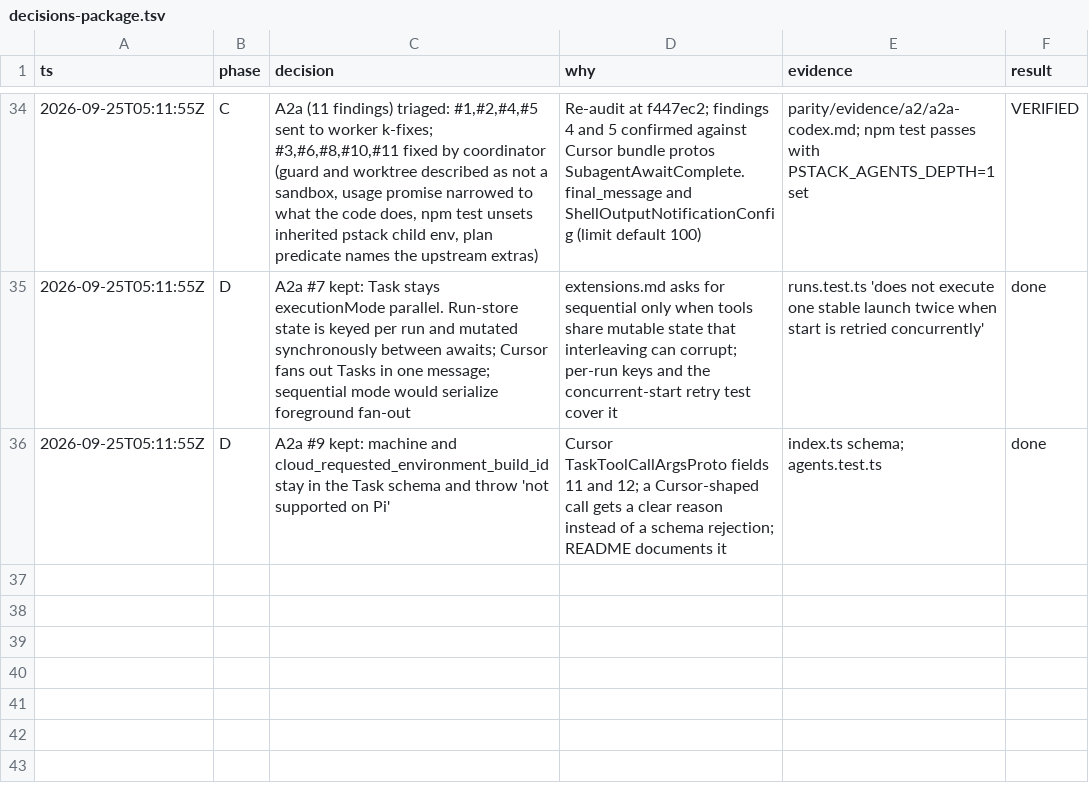
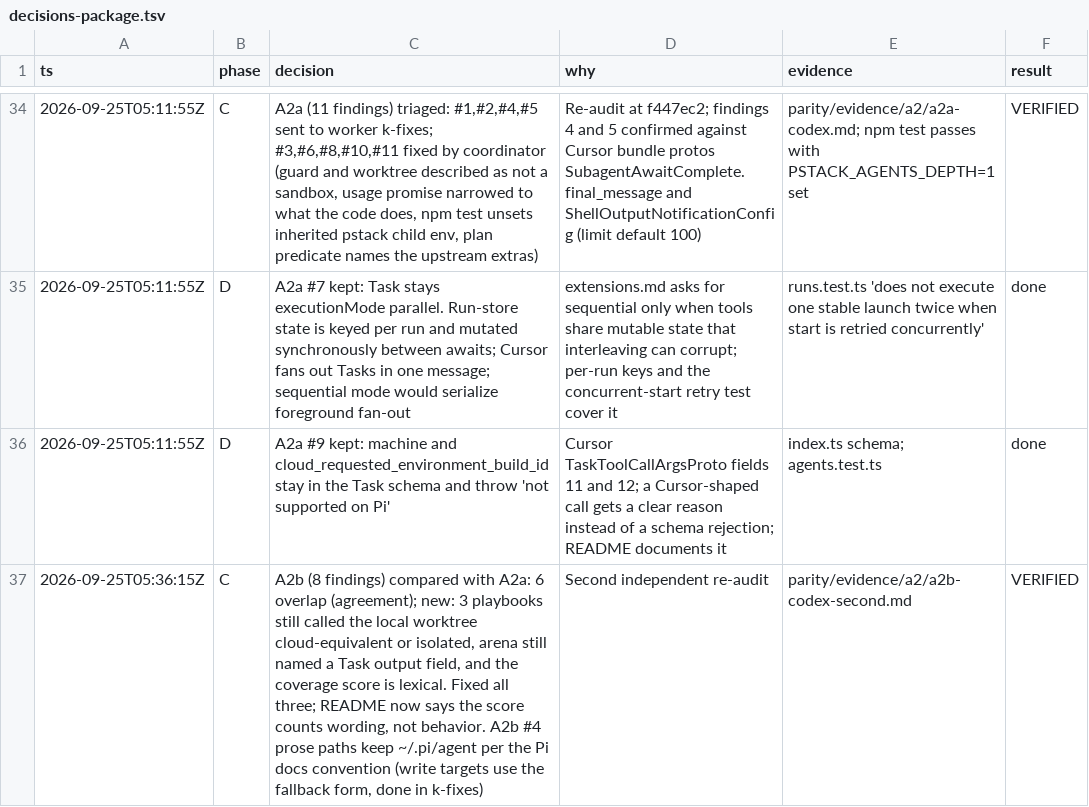
Before and after one commit to just-joshn/pi-pstack, a TSV file: parity/decisions-package.tsv, drawn as a sheet; only a part is shown, gaps mark what is left out; the diff names each change by its address in the sheet, - before the commit and + after, or states it on an @@ line.

```diff
--- a/parity/decisions-package.tsv
+++ b/parity/decisions-package.tsv
+row 37: 2026-09-25T05:36:15Z | C | A2b (8 findings) compared with A2a: 6 overlap (agreement); new: 3 playbooks still called the local worktree cloud-equivalent or isolated, arena still named a Task output field, and the coverage score is lexical. Fixed all three; README now says the score counts wording, not behavior. A2b #4 prose paths keep ~/.pi/agent per the Pi docs convention (write targets use the fallback form, done in k-fixes) | Second independent re-audit | parity/evidence/a2/a2b-codex-second.md | VERIFIED
```
Also changed, not shown: parity/pi-additions.tsv, 7 other files.
